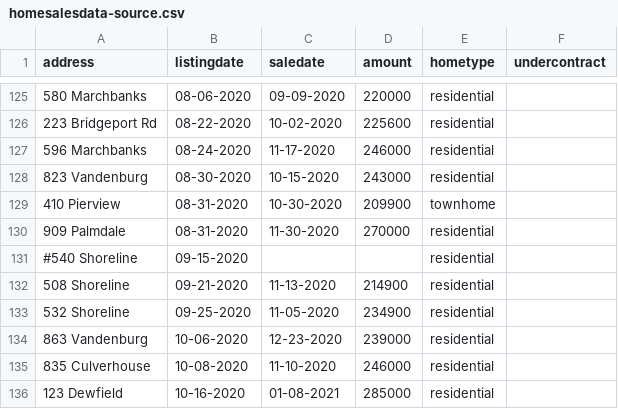
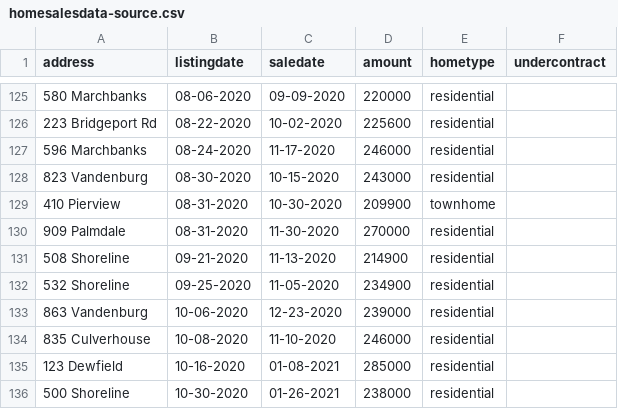
Before and after one commit to robhanssen/glenlake-homesales-old, a CSV file: homesalesdata-source.csv, drawn as a sheet; only a part is shown, gaps mark what is left out; the shorter side is filled out with more unchanged rows.

Commit message:
removed old listing

```diff
--- a/homesalesdata-source.csv
+++ b/homesalesdata-source.csv
@@ -130,3 +130,2 @@
 909 Palmdale,08-31-2020,11-30-2020,270000,residential,
-#540 Shoreline,09-15-2020,,,residential,
 508 Shoreline,09-21-2020,11-13-2020,214900,residential,
```
